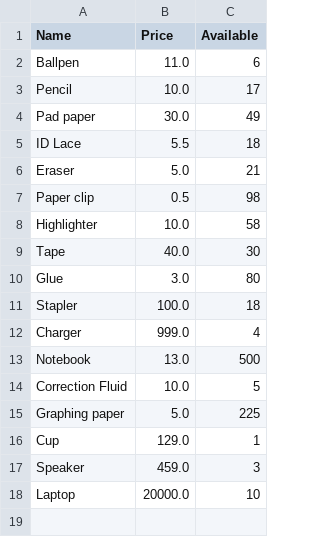
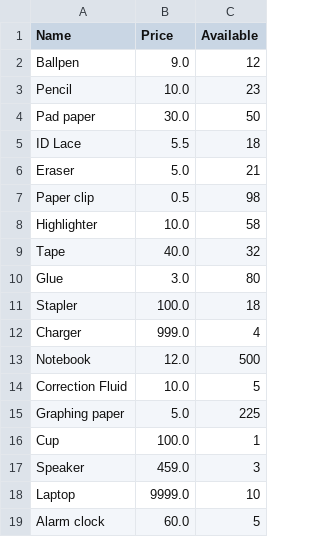
Before and after one commit to polykhel/pointofsale, a CSV file: resources/database/Products.csv, drawn as a sheet.

```diff
--- a/resources/database/Products.csv
+++ b/resources/database/Products.csv
@@ -1,5 +1,5 @@
 Name,Price,Available
-Ballpen,11.0,6
-Pencil,10.0,17
-Pad paper,30.0,49
+Ballpen,9.0,12
+Pencil,10.0,23
+Pad paper,30.0,50
 ID Lace,5.5,18
@@ -8,3 +8,3 @@ Paper clip,0.5,98
 Highlighter,10.0,58
-Tape,40.0,30
+Tape,40.0,32
 Glue,3.0,80
@@ -12,7 +12,8 @@ Stapler,100.0,18
 Charger,999.0,4
-Notebook,13.0,500
+Notebook,12.0,500
 Correction Fluid,10.0,5
 Graphing paper,5.0,225
-Cup,129.0,1
+Cup,100.0,1
 Speaker,459.0,3
-Laptop,20000.0,10
+Laptop,9999.0,10
+Alarm clock,60.0,5
```
Also changed, not shown: backup/Products.csv, 6 other files.
